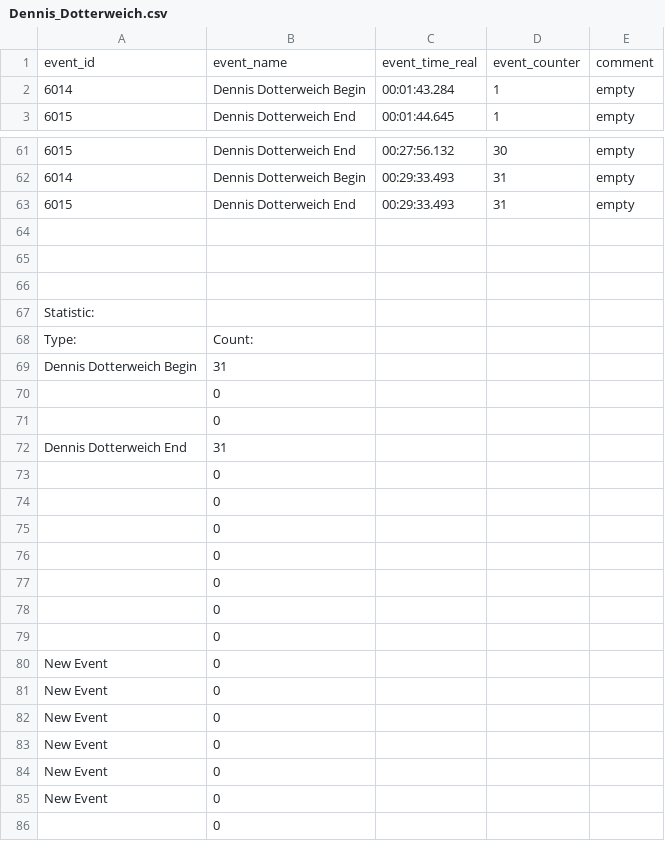
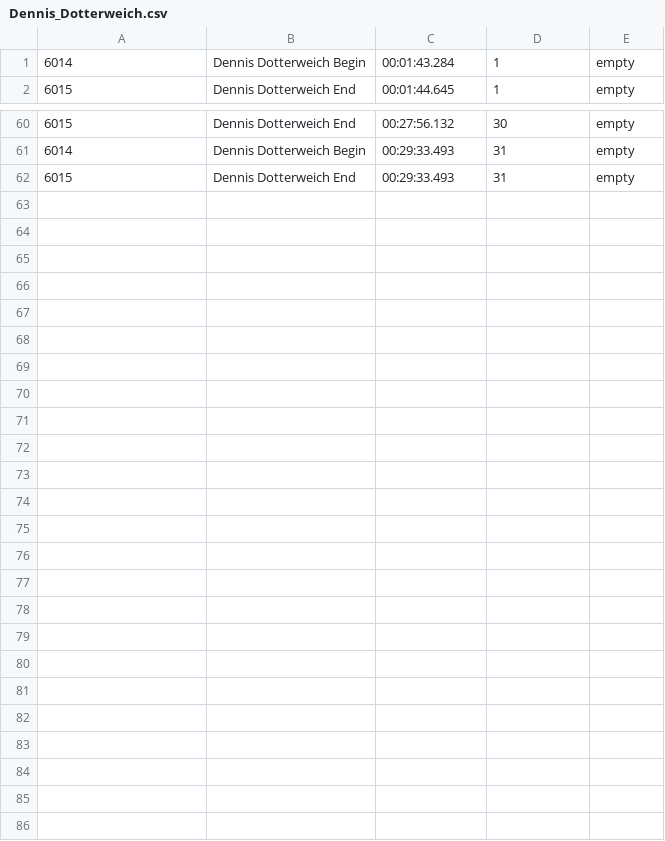
Before and after one commit to marcobacis/mw_parallel_programming, a CSV file: data/referee-events/ball_possession/1stHalf/Dennis_Dotterweich.csv, drawn as a sheet; only a part is shown, gaps mark what is left out; the diff names each change by its address in the sheet, - before the commit and + after, or states it on an @@ line.

```diff
--- a/data/referee-events/ball_possession/1stHalf/Dennis_Dotterweich.csv
+++ b/data/referee-events/ball_possession/1stHalf/Dennis_Dotterweich.csv
-row 1: event_id | event_name | event_time_real | event_counter | comment
-row 64: (empty)
-row 65: (empty)
-row 66: (empty)
-row 67: Statistic:
-row 68: Type: | Count:
-row 69: Dennis Dotterweich Begin | 31
-row 70:  | 0
-row 71:  | 0
-row 72: Dennis Dotterweich End | 31
-row 73:  | 0
-row 74:  | 0
-row 75:  | 0
-row 76:  | 0
-row 77:  | 0
-row 78:  | 0
-row 79:  | 0
-row 80: New Event | 0
-row 81: New Event | 0
-row 82: New Event | 0
-row 83: New Event | 0
-row 84: New Event | 0
-row 85: New Event | 0
-row 86:  | 0
```
Also changed, not shown: data/referee-events/ball_possession/1stHalf/Sandro_Schneider.csv, data/referee-events/ball_possession/1stHalf/Vale_Reitstetter.csv, 30 other files.
